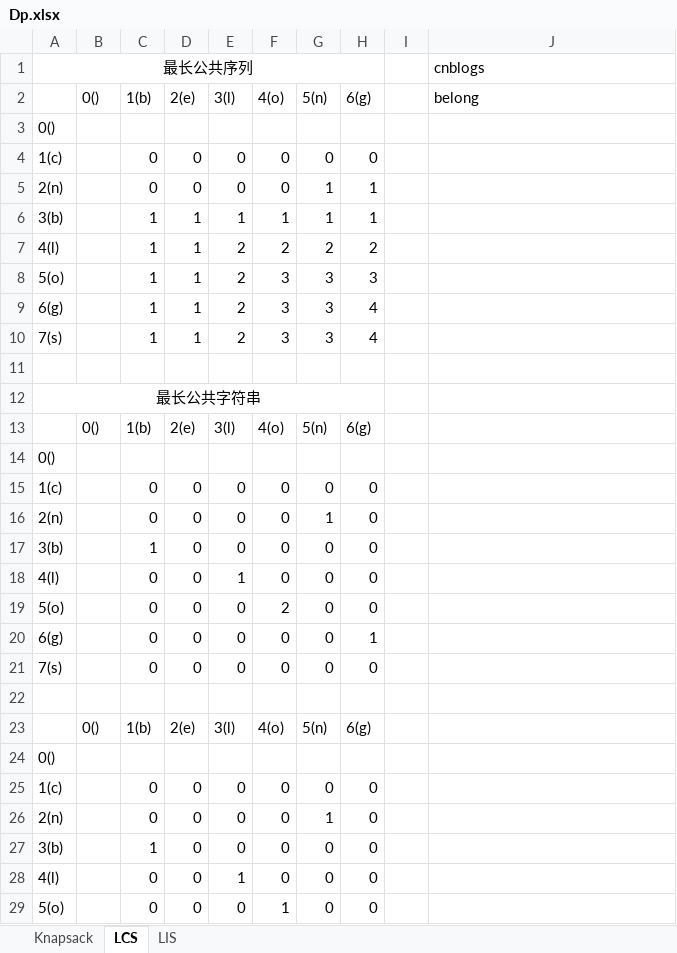
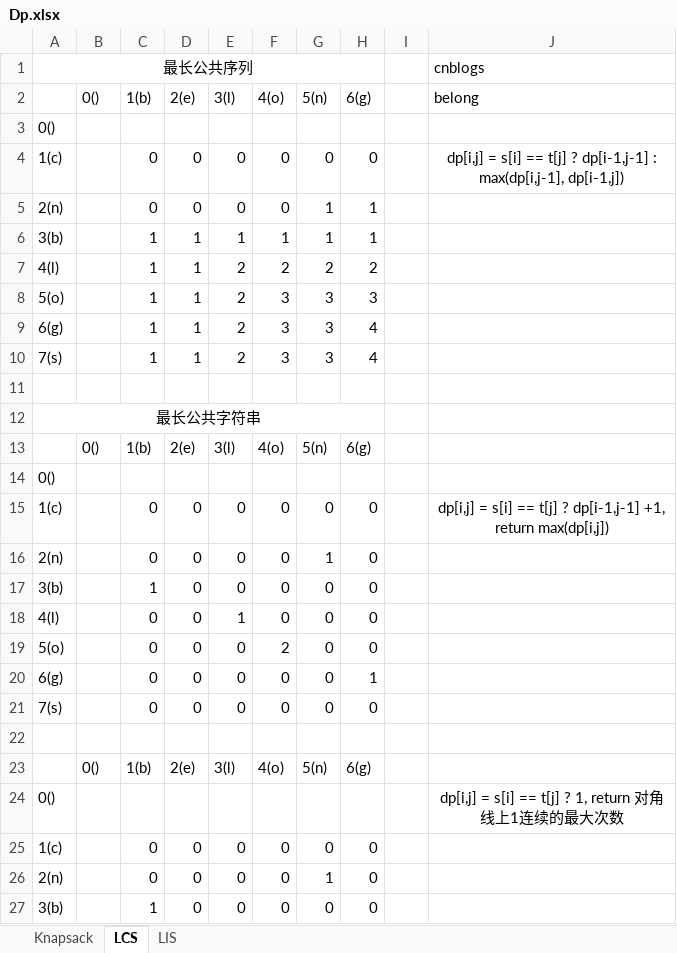
Before and after one commit to hamu01/SampleCode, an Excel workbook: Algorithms/Dp/Dp.xlsx, sheet LCS, drawn as a sheet; only a part is shown; the shorter side is filled out with more unchanged rows; values as stored, in another font and other column widths than the file's, no borders; the diff names each change by its address in the sheet, - before the commit and + after, or states it on an @@ line.

```diff
--- a/Algorithms/Dp/Dp.xlsx (sheet LCS)
+++ b/Algorithms/Dp/Dp.xlsx (sheet LCS)
-J4 (belong): (empty)
+J4 (belong): dp[i,j] = s[i] == t[j] ? dp[i-1,j-1] : max(dp[i,j-1], dp[i-1,j])
-J15 (belong): (empty)
+J15 (belong): dp[i,j] = s[i] == t[j] ? dp[i-1,j-1] +1, return max(dp[i,j])
-J24 (belong): (empty)
+J24 (belong): dp[i,j] = s[i] == t[j] ? 1, return 对角线上1连续的最大次数
```
Also changed, not shown: sheet LIS, 3 other files.
